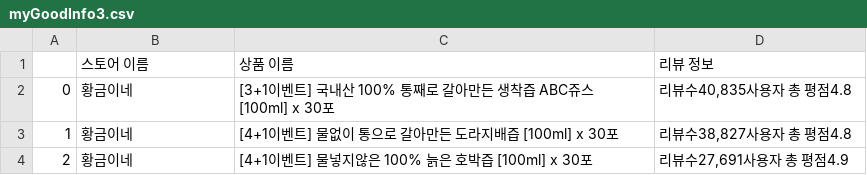
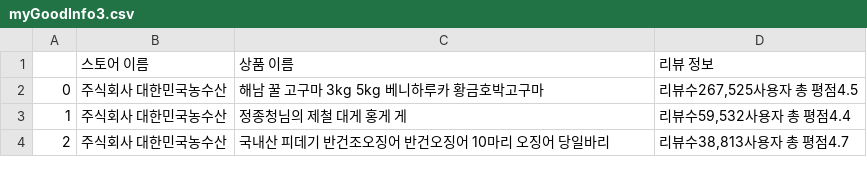
Before and after one commit to JiwonChung2023/Naver-Smart-Store-Reliability-Tool, a CSV file: csvs/myGoodInfo3.csv, drawn as a sheet.

```diff
--- a/csvs/myGoodInfo3.csv
+++ b/csvs/myGoodInfo3.csv
@@ -1,4 +1,4 @@
 ,스토어 이름,상품 이름,리뷰 정보
-0,황금이네,[3+1이벤트] 국내산 100% 통째로 갈아만든 생착즙 ABC쥬스 [100ml] x 30포,"리뷰수40,835사용자 총 평점4.8"
-1,황금이네,[4+1이벤트] 물없이 통으로 갈아만든 도라지배즙 [100ml] x 30포,"리뷰수38,827사용자 총 평점4.8"
-2,황금이네,[4+1이벤트] 물넣지않은 100% 늙은 호박즙 [100ml] x 30포,"리뷰수27,691사용자 총 평점4.9"
+0,주식회사 대한민국농수산,해남 꿀 고구마 3kg 5kg 베니하루카 황금호박고구마,"리뷰수267,525사용자 총 평점4.5"
+1,주식회사 대한민국농수산,정종청님의 제철 대게 홍게 게,"리뷰수59,532사용자 총 평점4.4"
+2,주식회사 대한민국농수산,국내산 피데기 반건조오징어 반건오징어 10마리 오징어 당일바리,"리뷰수38,813사용자 총 평점4.7"
```
Also changed, not shown: csvs/myGoodInfo2.csv, csvs/myHappyItem2.csv, 11 other files.
